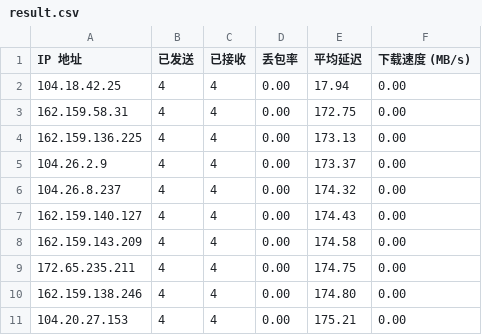
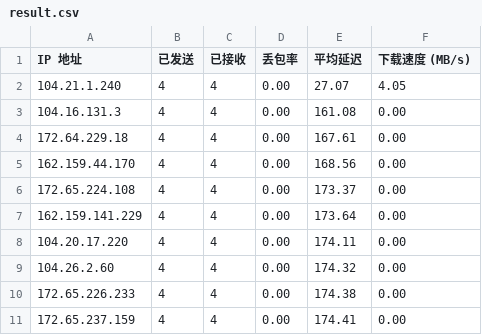
Before and after one commit to BetterAndBetterII/cloudflare_cdn_result, a CSV file: result.csv, drawn as a sheet.

Commit message:
Update Cloudflare CDN speed test result.

```diff
--- a/result.csv
+++ b/result.csv
@@ -1,11 +1,11 @@
 IP 地址,已发送,已接收,丢包率,平均延迟,下载速度 (MB/s)
-104.18.42.25,4,4,0.00,17.94,0.00
-162.159.58.31,4,4,0.00,172.75,0.00
-162.159.136.225,4,4,0.00,173.13,0.00
-104.26.2.9,4,4,0.00,173.37,0.00
-104.26.8.237,4,4,0.00,174.32,0.00
-162.159.140.127,4,4,0.00,174.43,0.00
-162.159.143.209,4,4,0.00,174.58,0.00
-172.65.235.211,4,4,0.00,174.75,0.00
-162.159.138.246,4,4,0.00,174.80,0.00
-104.20.27.153,4,4,0.00,175.21,0.00
+104.21.1.240,4,4,0.00,27.07,4.05
+104.16.131.3,4,4,0.00,161.08,0.00
+172.64.229.18,4,4,0.00,167.61,0.00
+162.159.44.170,4,4,0.00,168.56,0.00
+172.65.224.108,4,4,0.00,173.37,0.00
+162.159.141.229,4,4,0.00,173.64,0.00
+104.20.17.220,4,4,0.00,174.11,0.00
+104.26.2.60,4,4,0.00,174.32,0.00
+172.65.226.233,4,4,0.00,174.38,0.00
+172.65.237.159,4,4,0.00,174.41,0.00
```
